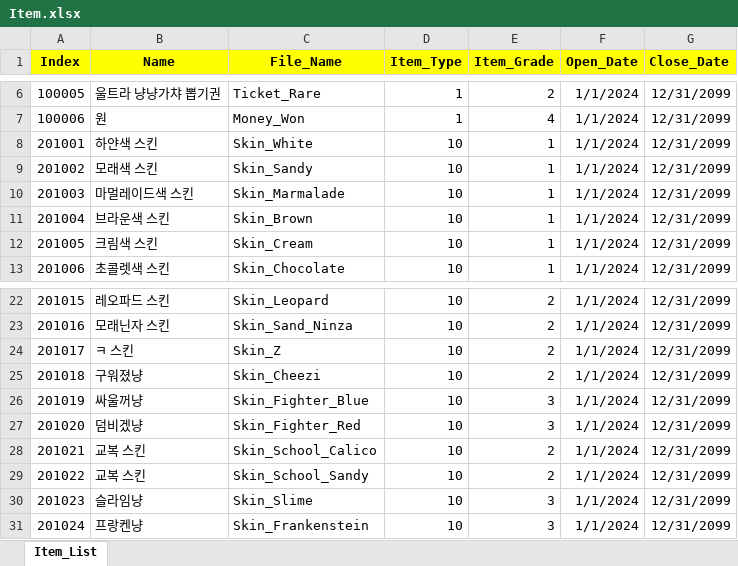
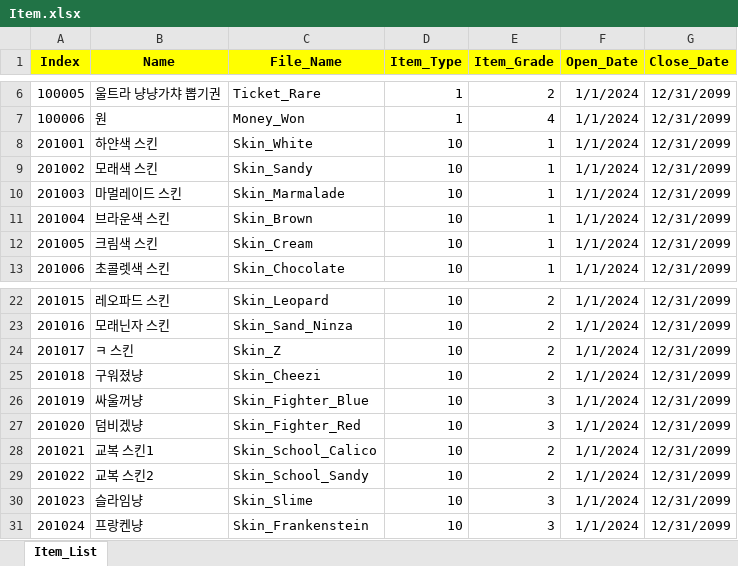
Before and after one commit to sadending82/FestivalTownProject, an Excel workbook: Client/Assets/11. GameData/Item.xlsx, sheet Item_List, drawn as a sheet; only a part is shown, gaps mark what is left out; values as stored, in another font and other column widths than the file's, no borders; the diff names each change by its address in the sheet, - before the commit and + after, or states it on an @@ line.

Commit message:
아이템 명 변경
마멀레이드색 스킨 -> 마멀레이드 스킨
교복스킨 중복 -> 교복스킨 1,2

```diff
--- a/Client/Assets/11. GameData/Item.xlsx (sheet Item_List)
+++ b/Client/Assets/11. GameData/Item.xlsx (sheet Item_List)
-B10 (Name): 마멀레이드색 스킨
+B10 (Name): 마멀레이드 스킨
-B28 (Name): 교복 스킨
+B28 (Name): 교복 스킨1
-B29 (Name): 교복 스킨
+B29 (Name): 교복 스킨2
```
